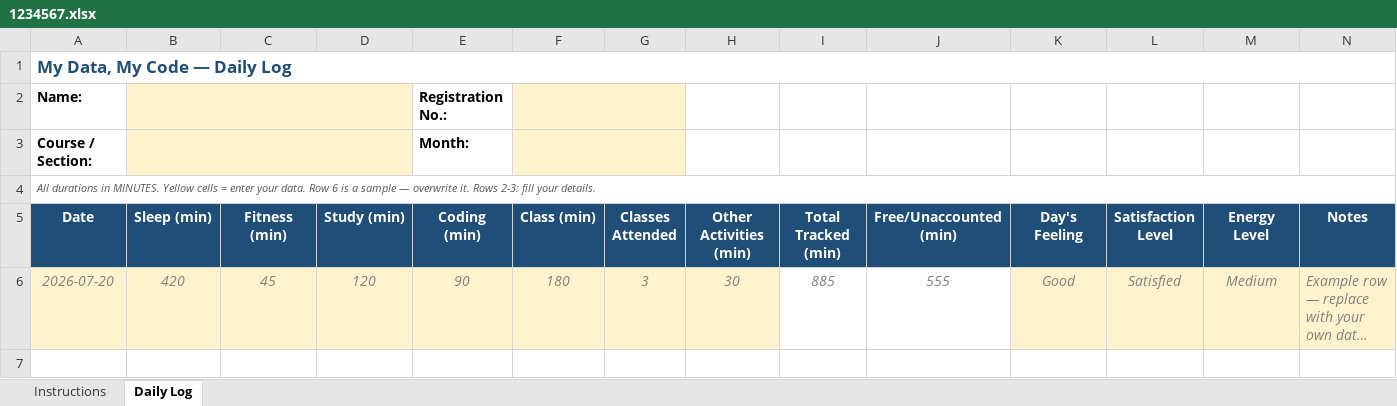
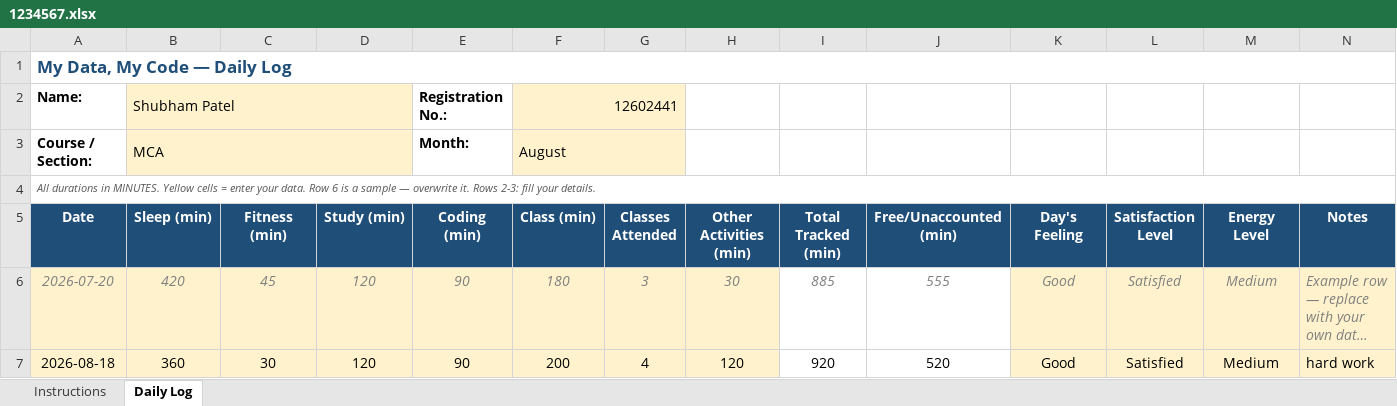
Before and after one commit to coder-shub/12602441, an Excel workbook: 1234567.xlsx, sheet Daily Log, drawn as a sheet; long unchanged cells end in …; values as stored, in another font and other column widths than the file's, no borders; conditional formats not drawn; the diff names each change by its address in the sheet, - before the commit and + after, or states it on an @@ line.

Commit message:
Update file on 18-08-2026

```diff
--- a/1234567.xlsx (sheet Daily Log)
+++ b/1234567.xlsx (sheet Daily Log)
-B2 (Sleep (min)): (empty)
+B2 (Sleep (min)): Shubham Patel
-F2 (Class (min)): (empty)
+F2 (Class (min)): 12602441
-B3 (Sleep (min)): (empty)
+B3 (Sleep (min)): MCA
-F3 (Class (min)): (empty)
+F3 (Class (min)): August
+row 7: 2026-08-18 | 360 | 30 | 120 | 90 | 200 | 4 | 120 | 920 | 520 | Good | Satisfied | Medium | hard work
```
